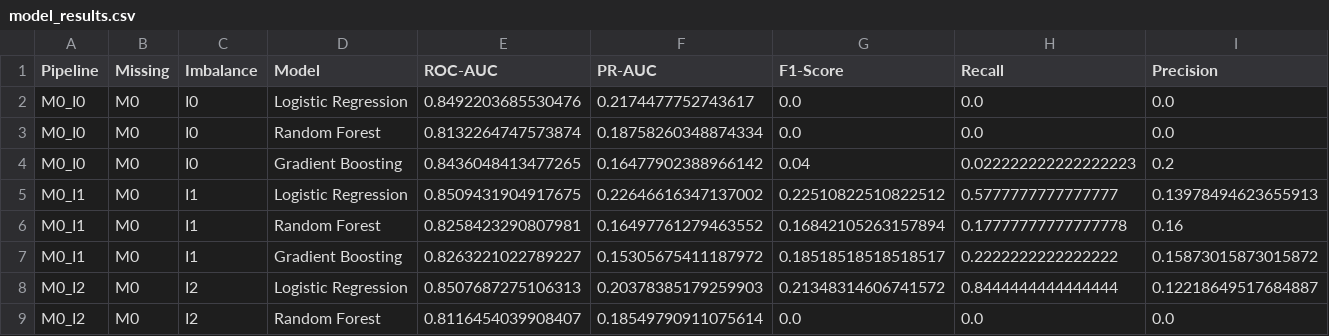
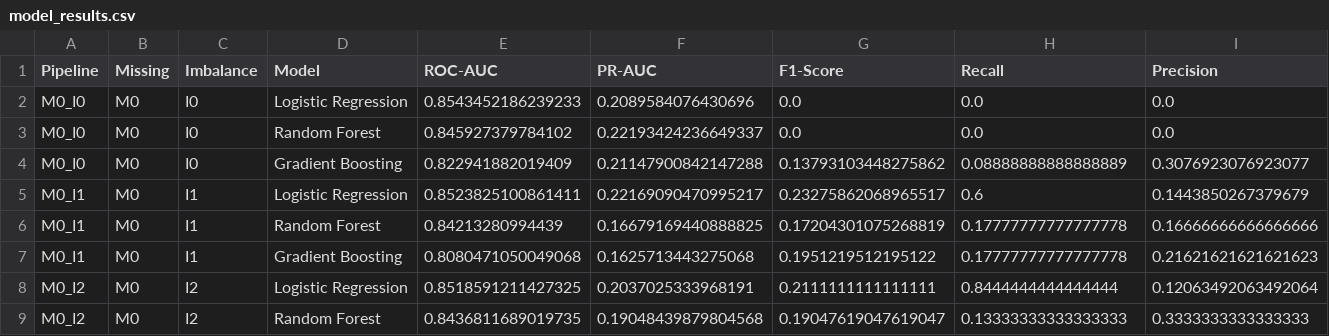
Before and after one commit to Thaianng/Data-Governance-Visualization, a CSV file: data/processed/model_results.csv, drawn as a sheet; only a part is shown; the diff covers the shown part only.

```diff
--- a/data/processed/model_results.csv
+++ b/data/processed/model_results.csv
@@ -1,9 +1,9 @@
 Pipeline,Missing,Imbalance,Model,ROC-AUC,PR-AUC,F1-Score,Recall,Precision
-M0_I0,M0,I0,Logistic Regression,0.8492203685530476,0.2174477752743617,0.0,0.0,0.0
-M0_I0,M0,I0,Random Forest,0.8132264747573874,0.18758260348874334,0.0,0.0,0.0
-M0_I0,M0,I0,Gradient Boosting,0.8436048413477265,0.16477902388966142,0.04,0.022222222222222223,0.2
-M0_I1,M0,I1,Logistic Regression,0.8509431904917675,0.22646616347137002,0.22510822510822512,0.5777777777777777,0.13978494623655913
-M0_I1,M0,I1,Random Forest,0.8258423290807981,0.16497761279463552,0.16842105263157894,0.17777777777777778,0.16
-M0_I1,M0,I1,Gradient Boosting,0.8263221022789227,0.15305675411187972,0.18518518518518517,0.2222222222222222,0.15873015873015872
-M0_I2,M0,I2,Logistic Regression,0.8507687275106313,0.20378385179259903,0.21348314606741572,0.8444444444444444,0.12218649517684887
-M0_I2,M0,I2,Random Forest,0.8116454039908407,0.18549790911075614,0.0,0.0,0.0
+M0_I0,M0,I0,Logistic Regression,0.8543452186239233,0.2089584076430696,0.0,0.0,0.0
+M0_I0,M0,I0,Random Forest,0.845927379784102,0.22193424236649337,0.0,0.0,0.0
+M0_I0,M0,I0,Gradient Boosting,0.822941882019409,0.21147900842147288,0.13793103448275862,0.08888888888888889,0.3076923076923077
+M0_I1,M0,I1,Logistic Regression,0.8523825100861411,0.22169090470995217,0.23275862068965517,0.6,0.1443850267379679
+M0_I1,M0,I1,Random Forest,0.84213280994439,0.16679169440888825,0.17204301075268819,0.17777777777777778,0.16666666666666666
+M0_I1,M0,I1,Gradient Boosting,0.8080471050049068,0.1625713443275068,0.1951219512195122,0.17777777777777778,0.21621621621621623
+M0_I2,M0,I2,Logistic Regression,0.8518591211427325,0.2037025333968191,0.2111111111111111,0.8444444444444444,0.12063492063492064
+M0_I2,M0,I2,Random Forest,0.8436811689019735,0.19048439879804568,0.19047619047619047,0.13333333333333333,0.3333333333333333
```
Also changed, not shown: 87 edited cells elsewhere in this file, 9 other files.
